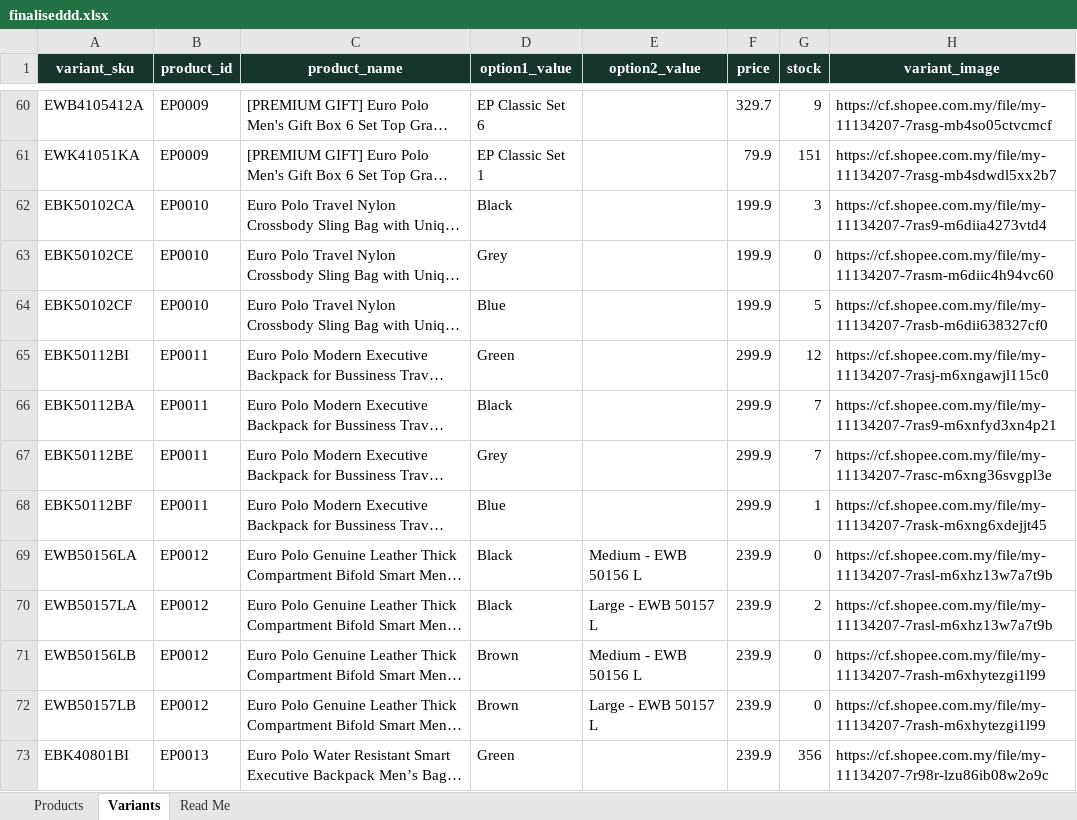
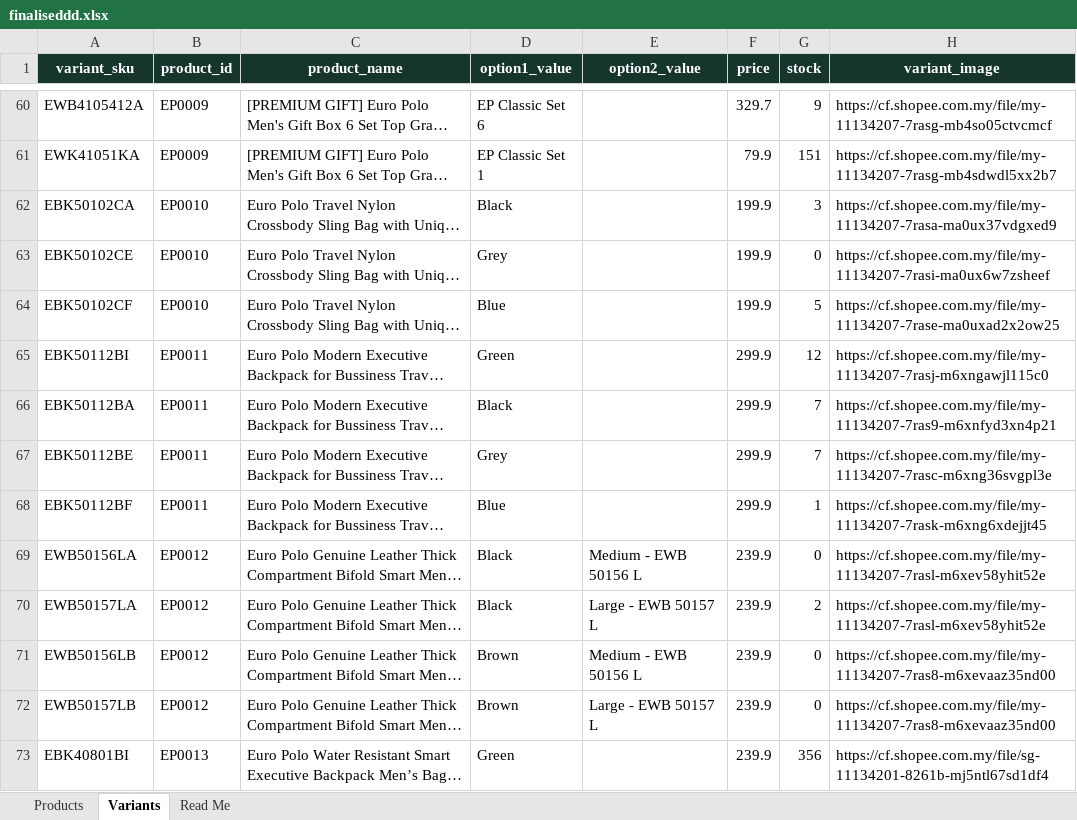
Before and after one commit to jackytanjackstudio-ai/europolo-website, an Excel workbook: finaliseddd.xlsx, sheet Variants, drawn as a sheet; only a part is shown, gaps mark what is left out; long unchanged cells end in …; values as stored, in another font and other column widths than the file's, no borders; the diff covers the shown part only; the diff names each change by its address in the sheet, - before the commit and + after, or states it on an @@ line.

```diff
--- a/finaliseddd.xlsx (sheet Variants)
+++ b/finaliseddd.xlsx (sheet Variants)
-H62 (variant_image): https://cf.shopee.com.my/file/my-11134207-7ras9-m6diia4273vtd4
+H62 (variant_image): https://cf.shopee.com.my/file/my-11134207-7rasa-ma0ux37vdgxed9
-H63 (variant_image): https://cf.shopee.com.my/file/my-11134207-7rasm-m6diic4h94vc60
+H63 (variant_image): https://cf.shopee.com.my/file/my-11134207-7rasi-ma0ux6w7zsheef
-H64 (variant_image): https://cf.shopee.com.my/file/my-11134207-7rasb-m6dii638327cf0
+H64 (variant_image): https://cf.shopee.com.my/file/my-11134207-7rase-ma0uxad2x2ow25
-H69:H70 (variant_image): https://cf.shopee.com.my/file/my-11134207-7rasl-m6xhz13w7a7t9b
+H69:H70 (variant_image): https://cf.shopee.com.my/file/my-11134207-7rasl-m6xev58yhit52e
-H71:H72 (variant_image): https://cf.shopee.com.my/file/my-11134207-7rash-m6xhytezgi1l99
+H71:H72 (variant_image): https://cf.shopee.com.my/file/my-11134207-7ras8-m6xevaaz35nd00
-H73 (variant_image): https://cf.shopee.com.my/file/my-11134207-7r98r-lzu86ib08w2o9c
+H73 (variant_image): https://cf.shopee.com.my/file/sg-11134201-8261b-mj5ntl67sd1df4
```
Also changed, not shown: 70 edited cells elsewhere in this sheet.
